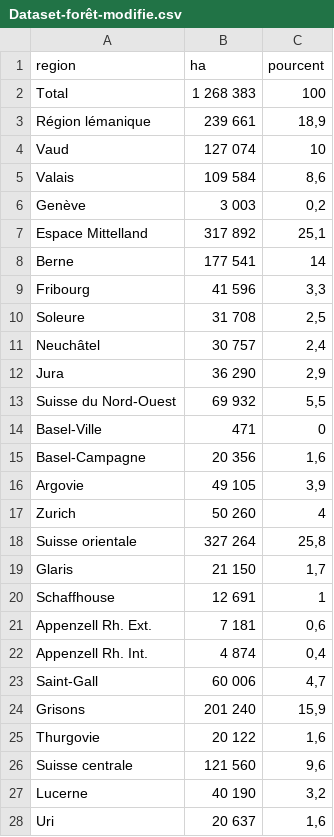
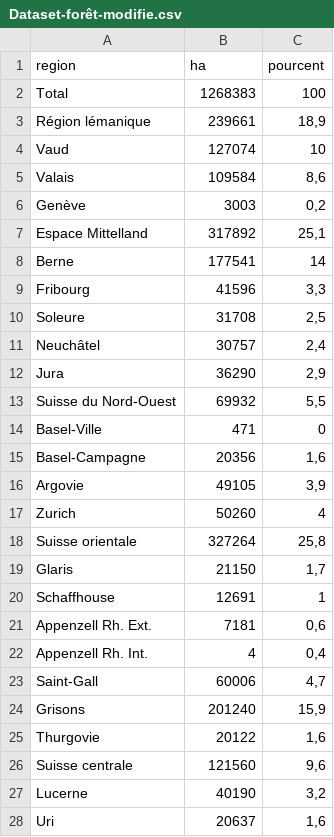
Before and after one commit to deabllaca/visualdon-projet, a CSV file: Statistiques/data/Dataset-forêt-modifie.csv, drawn as a sheet; only a part is shown; the diff covers the shown part only.

```diff
--- a/Statistiques/data/Dataset-forêt-modifie.csv
+++ b/Statistiques/data/Dataset-forêt-modifie.csv
@@ -1,13 +1,13 @@
 region;ha;pourcent
-Total               ;1 268 383;100
-Région lémanique    ; 239 661;18,9
-Vaud              ; 127 074;10
-Valais            ; 109 584;8,6
-Genève            ; 3 003;0,2
-Espace Mittelland   ; 317 892;25,1
-Berne             ; 177 541;14
-Fribourg          ; 41 596;3,3
-Soleure           ; 31 708;2,5
-Neuchâtel         ; 30 757;2,4
-Jura              ; 36 290;2,9
-Suisse du Nord-Ouest; 69 932;5,5
+Total;1268383;100
+Région lémanique;239661;18,9
+Vaud;127074;10
+Valais;109584;8,6
+Genève;3003;0,2
+Espace Mittelland;317892;25,1
+Berne;177541;14
+Fribourg;41596;3,3
+Soleure;31708;2,5
+Neuchâtel;30757;2,4
+Jura;36290;2,9
+Suisse du Nord-Ouest;69932;5,5
@@ -15,14 +15,14 @@ Basel-Ville       ;471;0
-Basel-Campagne    ; 20 356;1,6
-Argovie           ; 49 105;3,9
-Zurich              ; 50 260;4
-Suisse orientale    ; 327 264;25,8
-Glaris            ; 21 150;1,7
-Schaffhouse       ; 12 691;1
-Appenzell Rh. Ext.; 7 181;0,6
-Appenzell Rh. Int.; 4 874;0,4
-Saint-Gall        ; 60 006;4,7
-Grisons           ; 201 240;15,9
-Thurgovie         ; 20 122;1,6
-Suisse centrale     ; 121 560;9,6
-Lucerne           ; 40 190;3,2
-Uri               ; 20 637;1,6
+Basel-Campagne;20356;1,6
+Argovie;49105;3,9
+Zurich;50260;4
+Suisse orientale;327264;25,8
+Glaris;21150;1,7
+Schaffhouse;12691;1
+Appenzell Rh. Ext.;7181;0,6
+Appenzell Rh. Int.;4;0,4
+Saint-Gall;60006;4,7
+Grisons;201240;15,9
+Thurgovie;20122;1,6
+Suisse centrale;121560;9,6
+Lucerne;40190;3,2
+Uri;20637;1,6
```
Also changed, not shown: 5 edited cells elsewhere in this file, 10 other files.
